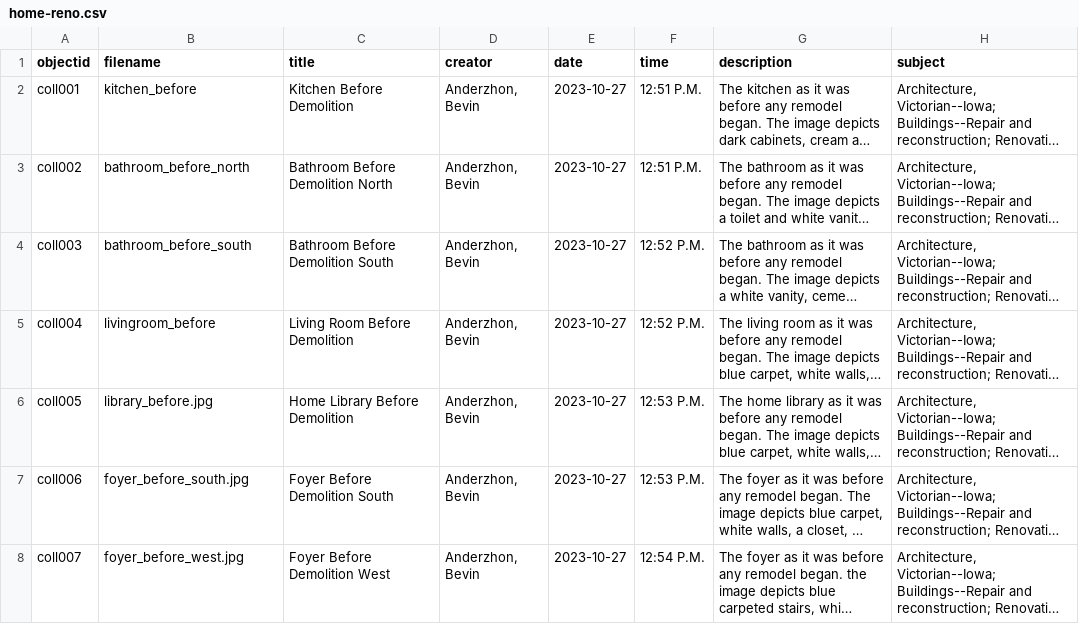
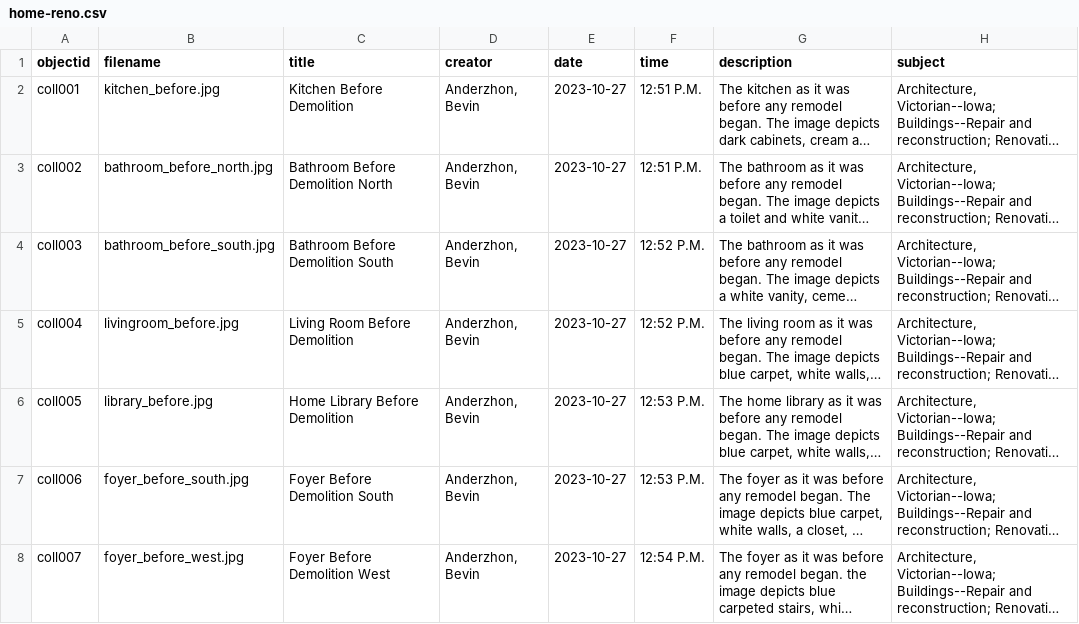
Before and after one commit to banderzhon/anderzhon-renovation, a CSV file: assets/home-reno.csv, drawn as a sheet; only a part is shown; long unchanged cells end in …; the diff names each change by its address in the sheet, - before the commit and + after, or states it on an @@ line.

Commit message:
Update home-reno.csv

```diff
--- a/assets/home-reno.csv
+++ b/assets/home-reno.csv
-B2 (filename): kitchen_before
+B2 (filename): kitchen_before.jpg
-B3 (filename): bathroom_before_north
+B3 (filename): bathroom_before_north.jpg
-B4 (filename): bathroom_before_south
+B4 (filename): bathroom_before_south.jpg
-B5 (filename): livingroom_before
+B5 (filename): livingroom_before.jpg
```
